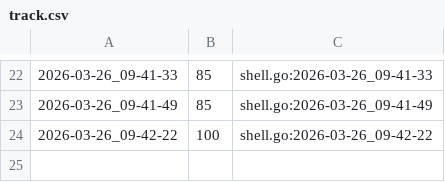
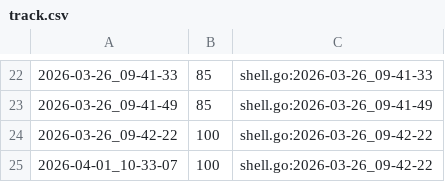
Before and after one commit to qxcode-course/ed-ter-bloco-a-andreszpyt, a CSV file: .tko/track/ed@manipulacao/track.csv, drawn as a sheet; only a part is shown, gaps mark what is left out.

```diff
--- a/.tko/track/ed@manipulacao/track.csv
+++ b/.tko/track/ed@manipulacao/track.csv
@@ -24 +24,2 @@
 2026-03-26_09-42-22,100,shell.go:2026-03-26_09-42-22
+2026-04-01_10-33-07,100,shell.go:2026-03-26_09-42-22
```
Also changed, not shown: 12 other files.
